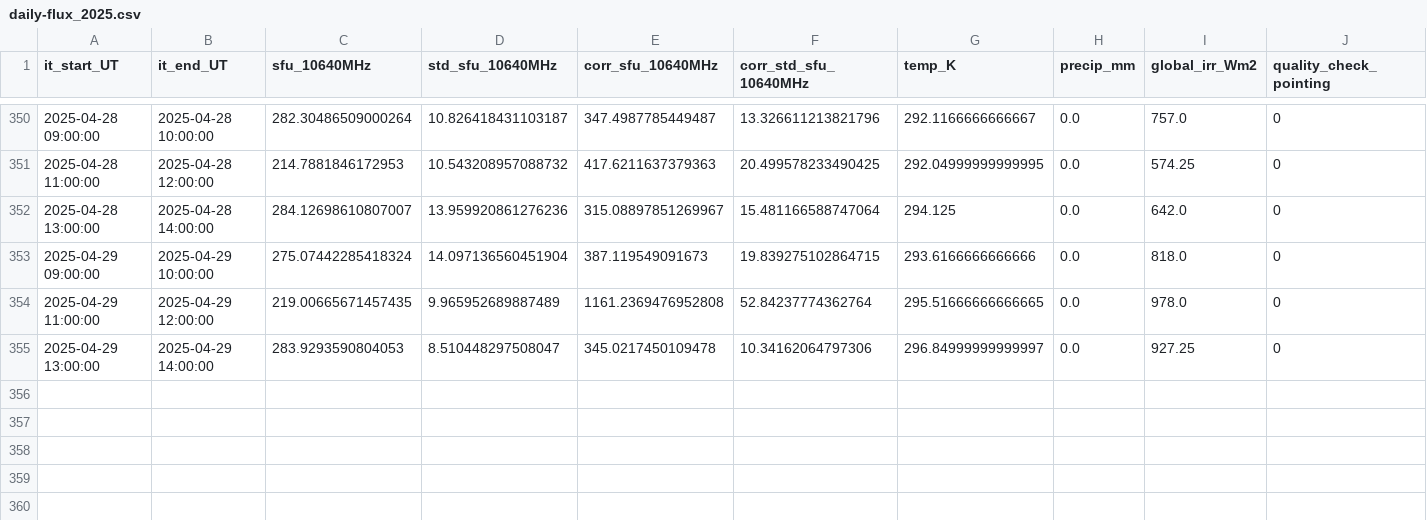
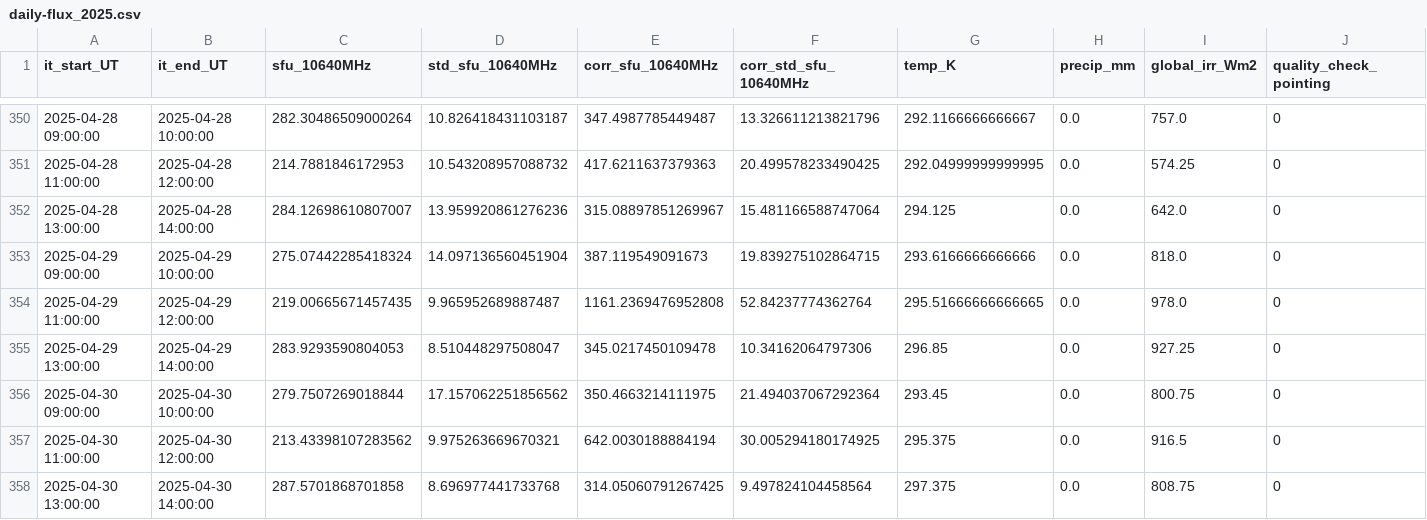
Before and after one commit to wolfidan/callisto, a CSV file: output/data/proc_daily_flux/daily-flux_2025.csv, drawn as a sheet; only a part is shown, gaps mark what is left out; rows hold the shown columns only; the diff names each change by its address in the sheet, - before the commit and + after, or states it on an @@ line.

```diff
--- a/output/data/proc_daily_flux/daily-flux_2025.csv
+++ b/output/data/proc_daily_flux/daily-flux_2025.csv
-D354 (std_sfu_10640MHz): 9.965952689887489
+D354 (std_sfu_10640MHz): 9.965952689887487
-G355 (temp_K): 296.84999999999997
+G355 (temp_K): 296.85
+row 356: 2025-04-30 09:00:00 | 2025-04-30 10:00:00 | 279.7507269018844 | 17.157062251856562 | 350.4663214111975 | 21.494037067292364 | 293.45 | 0.0 | 800.75 | 0
+row 357: 2025-04-30 11:00:00 | 2025-04-30 12:00:00 | 213.43398107283562 | 9.975263669670321 | 642.0030188884194 | 30.005294180174925 | 295.375 | 0.0 | 916.5 | 0
+row 358: 2025-04-30 13:00:00 | 2025-04-30 14:00:00 | 287.5701868701858 | 8.696977441733768 | 314.05060791267425 | 9.497824104458564 | 297.375 | 0.0 | 808.75 | 0
```
Also changed, not shown: output/data/meteoswiss/meteoswiss_2025-04-29.csv, output/solar_scan/pointing-offsets_2025.csv, 22 other files.
